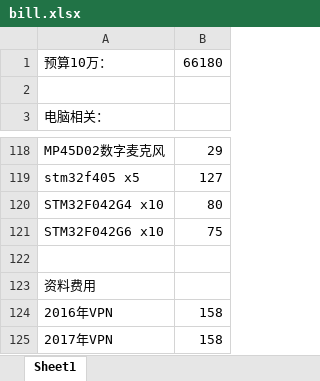
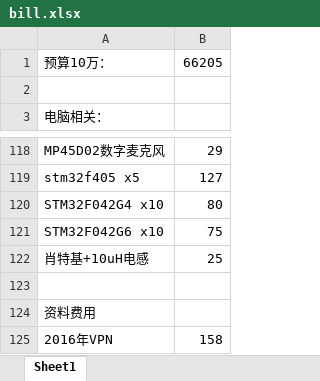
Before and after one commit to marek1914/src, an Excel workbook: data/bill.xlsx, sheet Sheet1, drawn as a sheet; only a part is shown, gaps mark what is left out; the shorter side is filled out with more unchanged rows; values as stored, in another font and other column widths than the file's, no borders; the diff names each change by its address in the sheet, - before the commit and + after, or states it on an @@ line.

```diff
--- a/data/bill.xlsx (sheet Sheet1)
+++ b/data/bill.xlsx (sheet Sheet1)
-B1: 66180
+B1: 66205
+row 122: 肖特基+10uH电感 | 25
```
Also changed, not shown: 6 other files.
